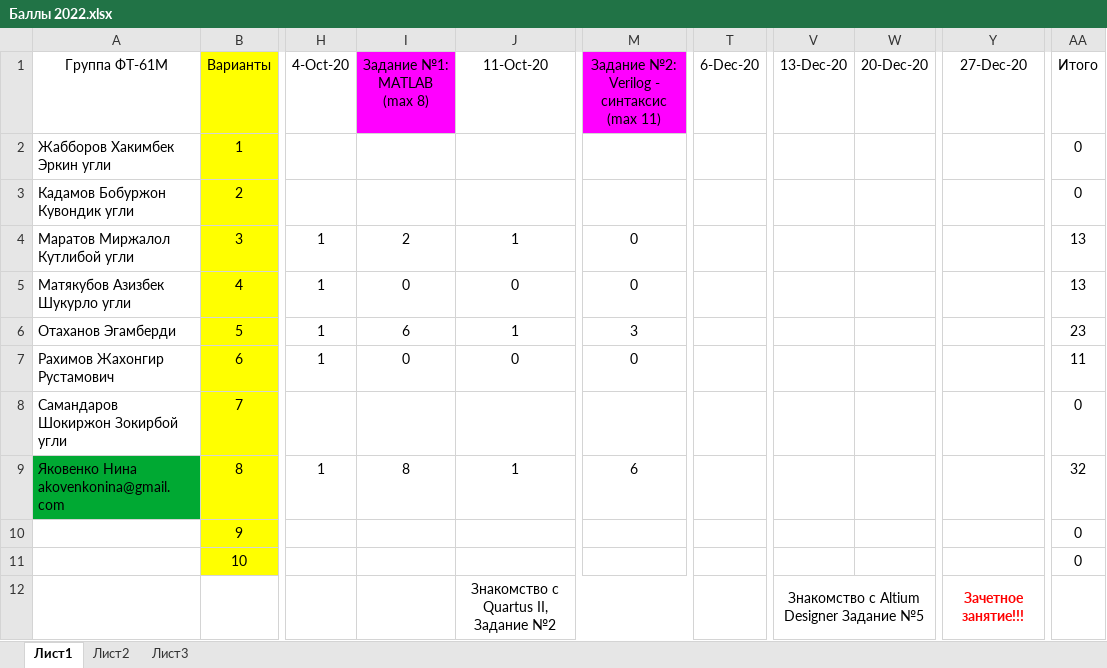
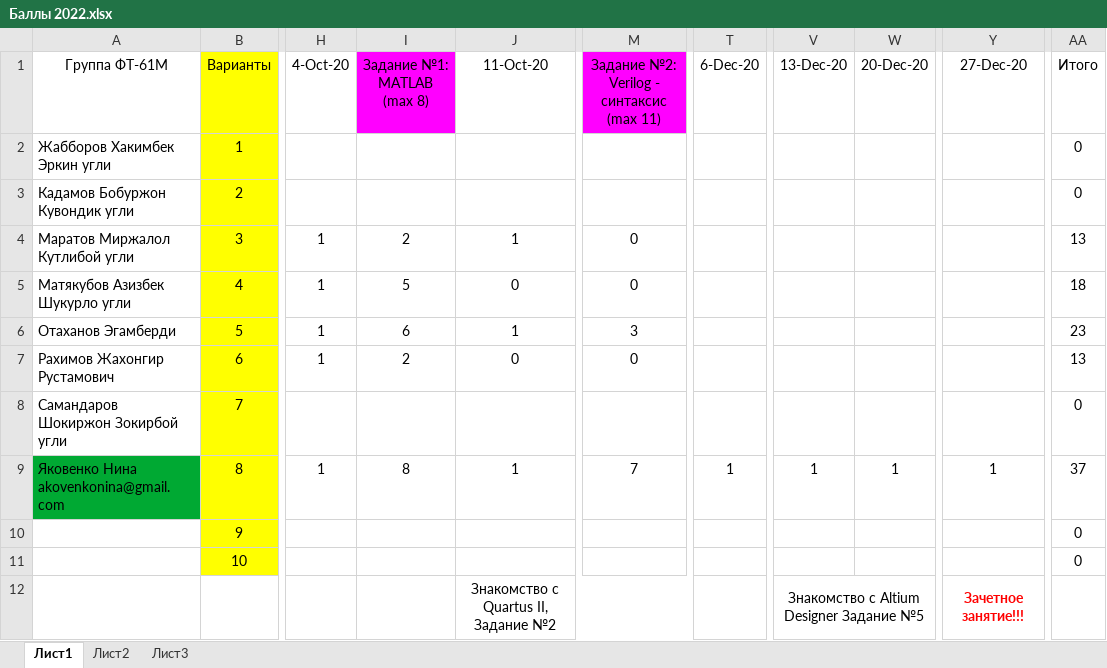
Before and after one commit to EpsLeonid/Student-2022, an Excel workbook: Баллы 2022.xlsx, sheet Лист1, drawn as a sheet; only a part is shown, gaps mark what is left out; values as stored, in another font and other column widths than the file's, no borders; conditional formats not drawn; the diff covers the shown part only; the diff names each change by its address in the sheet, - before the commit and + after, or states it on an @@ line.

```diff
--- a/Баллы 2022.xlsx (sheet Лист1)
+++ b/Баллы 2022.xlsx (sheet Лист1)
-I5 (Задание №1: MATLAB (max 8)): 0
+I5 (Задание №1: MATLAB (max 8)): 5
-AA5 (Итого): 13
+AA5 (Итого): 18
-I7 (Задание №1: MATLAB (max 8)): 0
+I7 (Задание №1: MATLAB (max 8)): 2
-AA7 (Итого): 11
+AA7 (Итого): 13
-M9: 6
+M9: 7
-T9 (6-Dec-20): (empty)
+T9 (6-Dec-20): 1
-V9 (13-Dec-20): (empty)
+V9 (13-Dec-20): 1
-W9 (20-Dec-20): (empty)
+W9 (20-Dec-20): 1
-Y9 (27-Dec-20): (empty)
+Y9 (27-Dec-20): 1
-AA9 (Итого): 32
+AA9 (Итого): 37
```
Also changed, not shown: 5 added rows elsewhere in this sheet, 14 other files.
